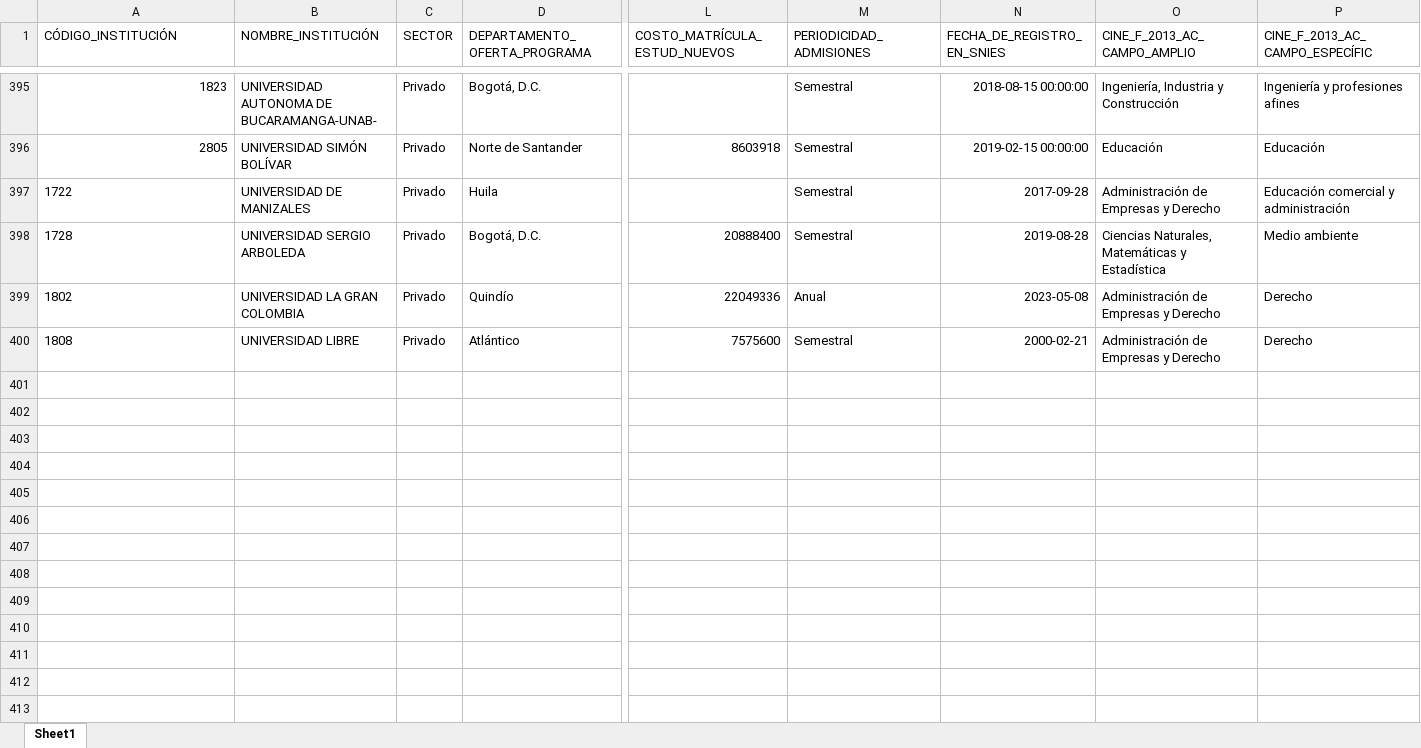
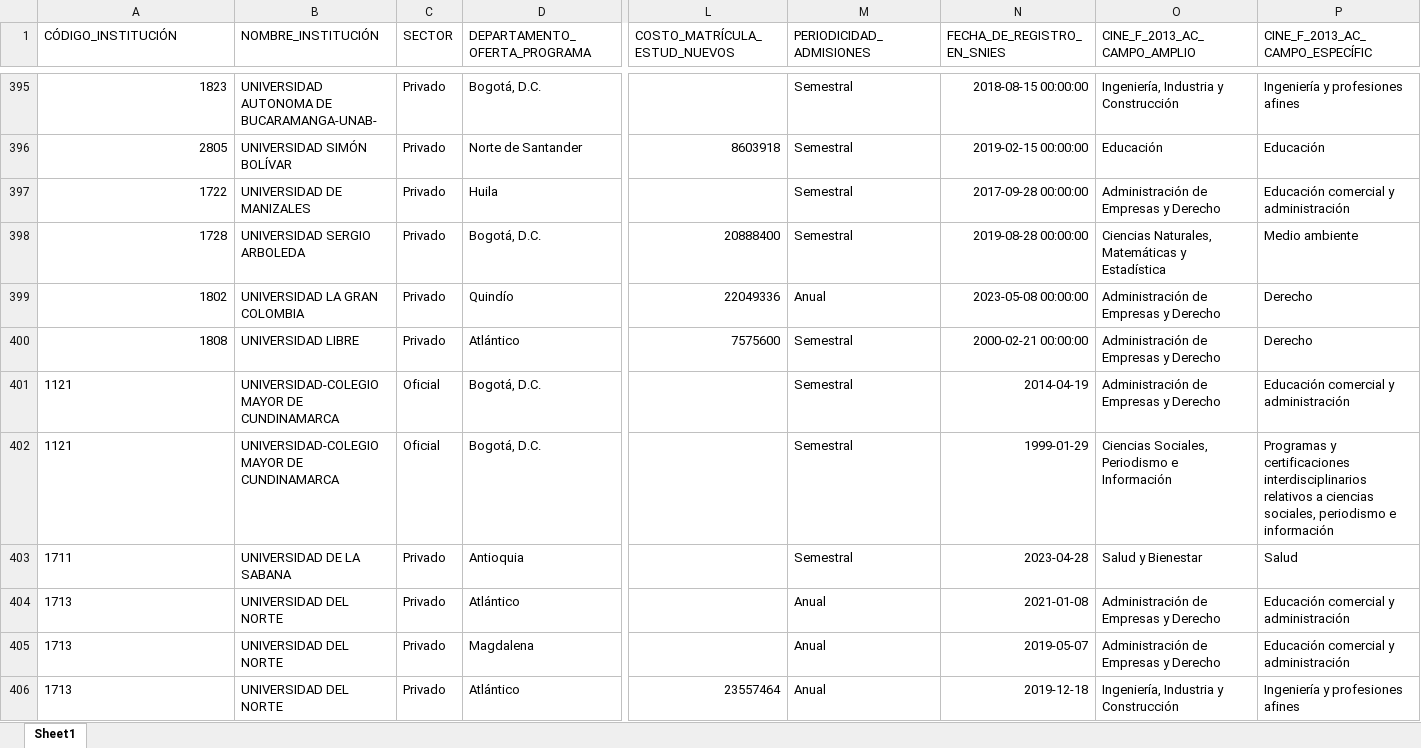
Before and after one commit to dirplaneacionun/snies_monitor_posgrado, an Excel workbook: data/novedades/Inactivos_posgrado.xlsx, sheet Sheet1, drawn as a sheet; only a part is shown, gaps mark what is left out; values as stored, in another font and other column widths than the file's, no borders; rows hold the shown columns only; the diff covers the shown part only; the diff names each change by its address in the sheet, - before the commit and + after, or states it on an @@ line.

Commit message:
snies-posgrado: 2026-08-25

```diff
--- a/data/novedades/Inactivos_posgrado.xlsx (sheet Sheet1)
+++ b/data/novedades/Inactivos_posgrado.xlsx (sheet Sheet1)
-A397:A400 alignment: left
+A397:A400 alignment: right
-N397 (FECHA_DE_REGISTRO_EN_SNIES): 2017-09-28
+N397 (FECHA_DE_REGISTRO_EN_SNIES): 2017-09-28 00:00:00
-N398 (FECHA_DE_REGISTRO_EN_SNIES): 2019-08-28
+N398 (FECHA_DE_REGISTRO_EN_SNIES): 2019-08-28 00:00:00
-N399 (FECHA_DE_REGISTRO_EN_SNIES): 2023-05-08
+N399 (FECHA_DE_REGISTRO_EN_SNIES): 2023-05-08 00:00:00
-N400 (FECHA_DE_REGISTRO_EN_SNIES): 2000-02-21
+N400 (FECHA_DE_REGISTRO_EN_SNIES): 2000-02-21 00:00:00
+row 401: 1121 | UNIVERSIDAD-COLEGIO MAYOR DE CUNDINAMARCA | Oficial | Bogotá, D.C. |  | Semestral | 2014-04-19 | Administración de Empresas y Derecho | Educación comercial y administración
+row 402: 1121 | UNIVERSIDAD-COLEGIO MAYOR DE CUNDINAMARCA | Oficial | Bogotá, D.C. |  | Semestral | 1999-01-29 | Ciencias Sociales, Periodismo e Información | Programas y certificaciones interdisciplinarios relativos a ciencias sociales, periodismo e información
+row 403: 1711 | UNIVERSIDAD DE LA SABANA | Privado | Antioquia |  | Semestral | 2023-04-28 | Salud y Bienestar | Salud
+row 404: 1713 | UNIVERSIDAD DEL NORTE | Privado | Atlántico |  | Anual | 2021-01-08 | Administración de Empresas y Derecho | Educación comercial y administración
+row 405: 1713 | UNIVERSIDAD DEL NORTE | Privado | Magdalena |  | Anual | 2019-05-07 | Administración de Empresas y Derecho | Educación comercial y administración
+row 406: 1713 | UNIVERSIDAD DEL NORTE | Privado | Atlántico | 23557464 | Anual | 2019-12-18 | Ingeniería, Industria y Construcción | Ingeniería y profesiones afines
```
Also changed, not shown: 14 added rows elsewhere in this sheet, data/novedades/Nuevos_posgrado.xlsx, 4 other files.
